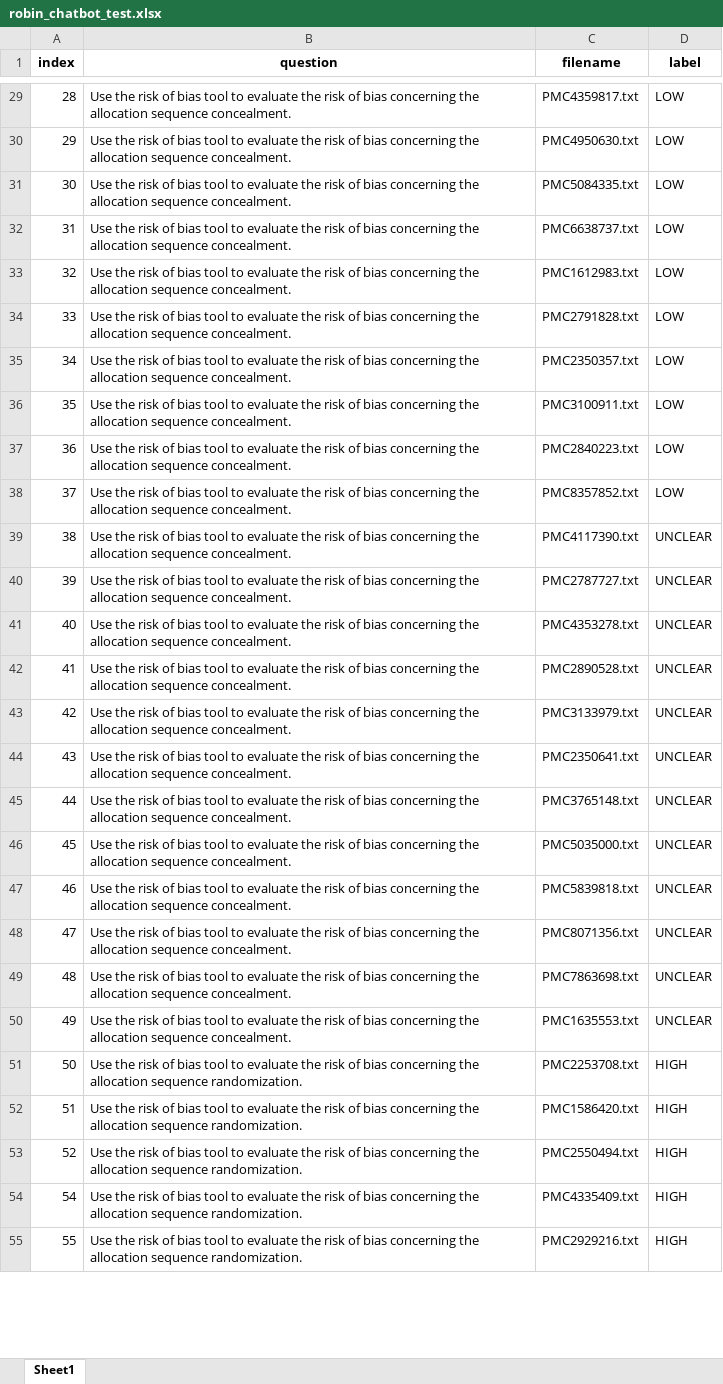
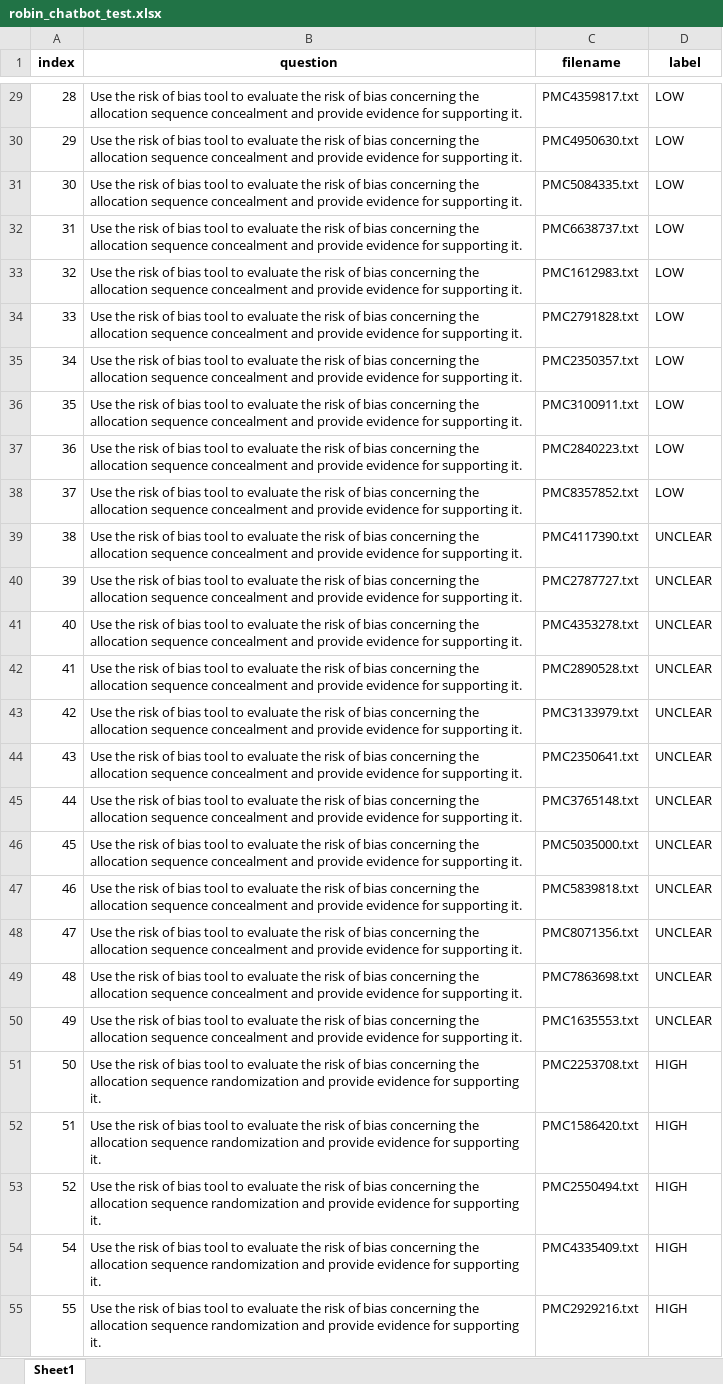
Before and after one commit to phdabel/RoBIn-chatbot, an Excel workbook: data/evaluation/robin_chatbot_test.xlsx, sheet Sheet1, drawn as a sheet; only a part is shown, gaps mark what is left out; values as stored, in another font and other column widths than the file's, no borders; the diff covers the shown part only; the diff names each change by its address in the sheet, - before the commit and + after, or states it on an @@ line.

```diff
--- a/data/evaluation/robin_chatbot_test.xlsx (sheet Sheet1)
+++ b/data/evaluation/robin_chatbot_test.xlsx (sheet Sheet1)
-B29:B50 (question): …allocation sequence concealment.
+B29:B50 (question): …allocation sequence concealment and provide evidence for supporting it.
-B51:B55 (question): …allocation sequence randomization.
+B51:B55 (question): …allocation sequence randomization and provide evidence for supporting it.
```
Also changed, not shown: 160 edited cells elsewhere in this sheet, 11 other files.
